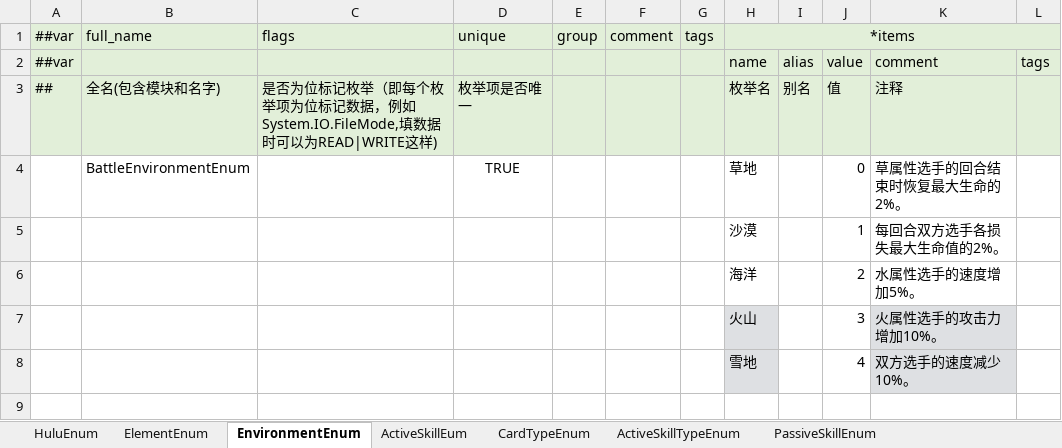
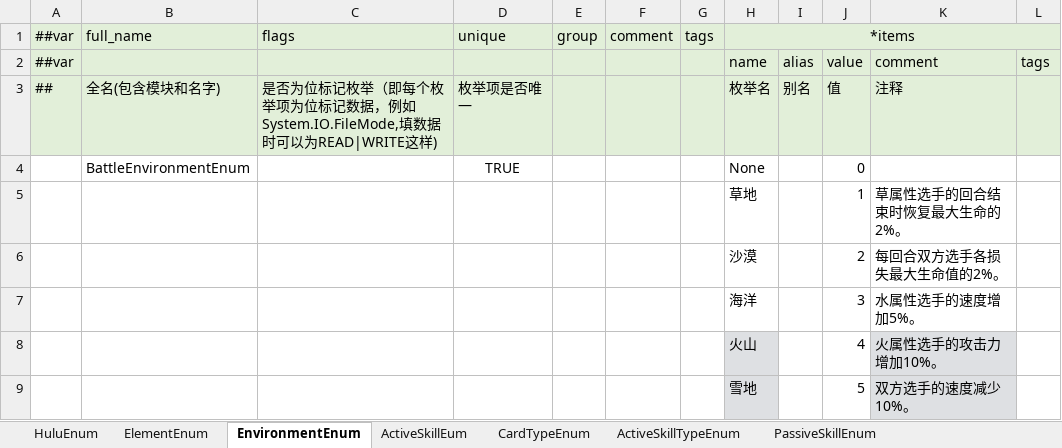
Before and after one commit to Unity-Devlop/BooomJam2024, an Excel workbook: Excels/Datas/__enums__.xlsx, sheet EnvironmentEnum, drawn as a sheet; values as stored, in another font and other column widths than the file's, no borders; addresses are those after the commit; the diff names each change by its address in the sheet, - before the commit and + after, or states it on an @@ line.

```diff
--- a/Excels/Datas/__enums__.xlsx (sheet EnvironmentEnum)
+++ b/Excels/Datas/__enums__.xlsx (sheet EnvironmentEnum)
-H4: 草地
+H4: None
-K4: 草属性选手的回合结束时恢复最大生命的2%。
+K4: (empty)
+row 5:  |  |  |  |  |  |  | 草地 |  | 1 | 草属性选手的回合结束时恢复最大生命的2%。
-J6: 1
+J6: 2
-J7: 2
+J7: 3
-J8: 3
+J8: 4
-J9: 4
+J9: 5
```
Also changed, not shown: Excels/Datas/config1.xlsx, 7 other files.
